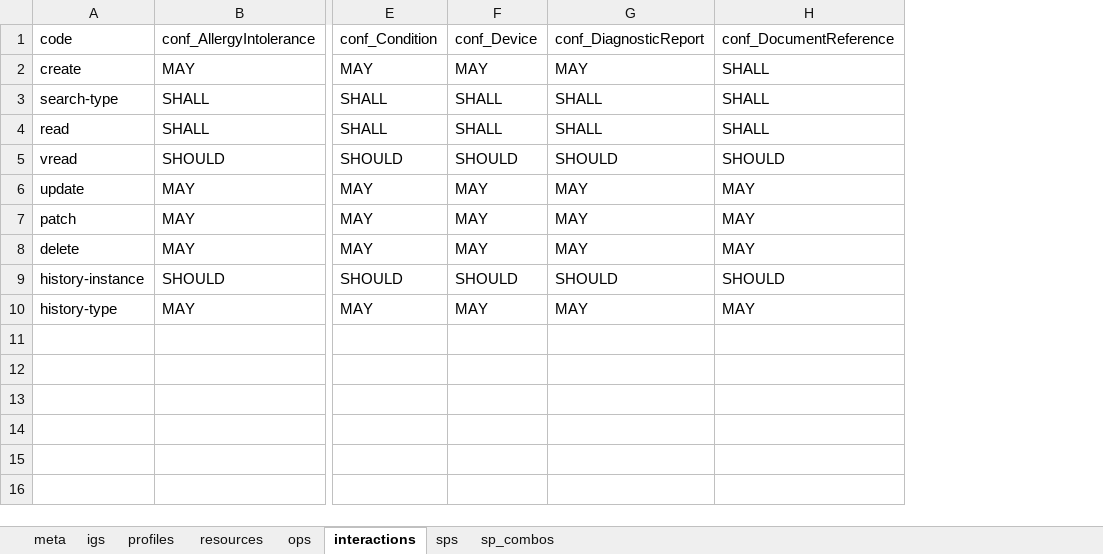
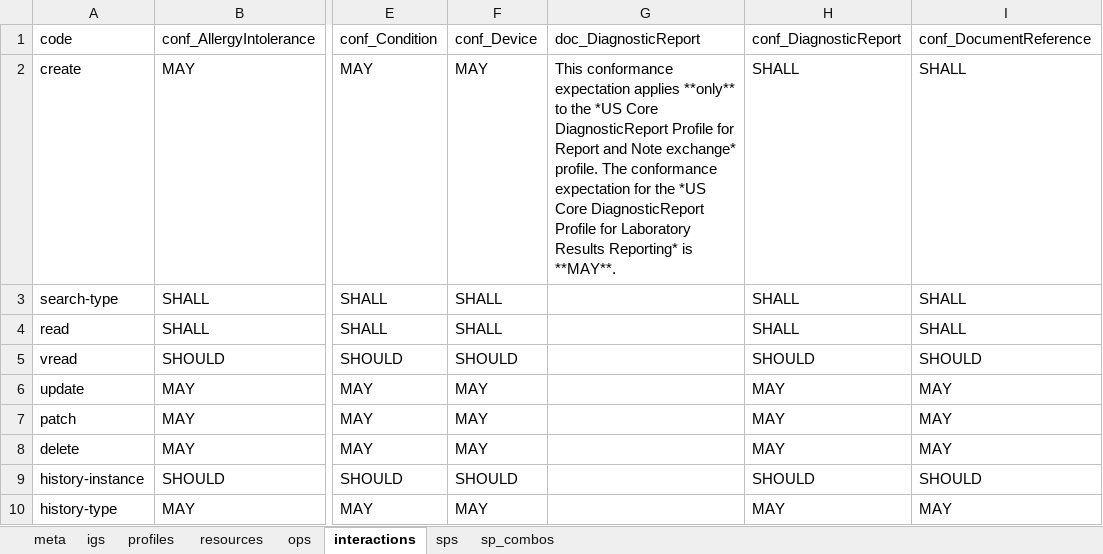
Before and after one commit to HL7/US-Core, an Excel workbook: source/source_spreadsheets/uscore-server.xlsx, sheet interactions, drawn as a sheet; only a part is shown, gaps mark what is left out; values as stored, in another font and other column widths than the file's, no borders; addresses are those after the commit; the diff names each change by its address in the sheet, - before the commit and + after, or states it on an @@ line.

Commit message:
fix CapStatement QA Errors, UPdate US Core Vaccine National Drug Codes (NDC) to most recent CDC update

```diff
--- a/source/source_spreadsheets/uscore-server.xlsx (sheet interactions)
+++ b/source/source_spreadsheets/uscore-server.xlsx (sheet interactions)
+column G, rows 1-2: doc_DiagnosticReport | This conformance expectation applies **only** to the *US Core DiagnosticReport Profile for Report and Note exchange* profile. The conformance expectation for the *US Core DiagnosticReport Profile for Laboratory Results Reporting* is **MAY**.
-H2: MAY
+H2: SHALL
```
Also changed, not shown: source/source_spreadsheets/uscore-client.xlsx, 9 other files.
